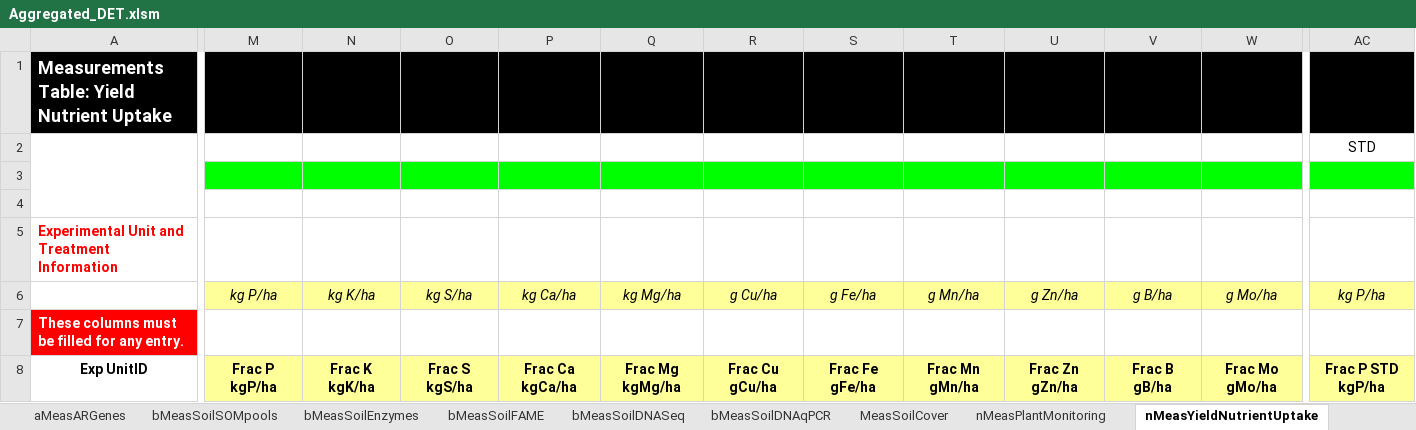
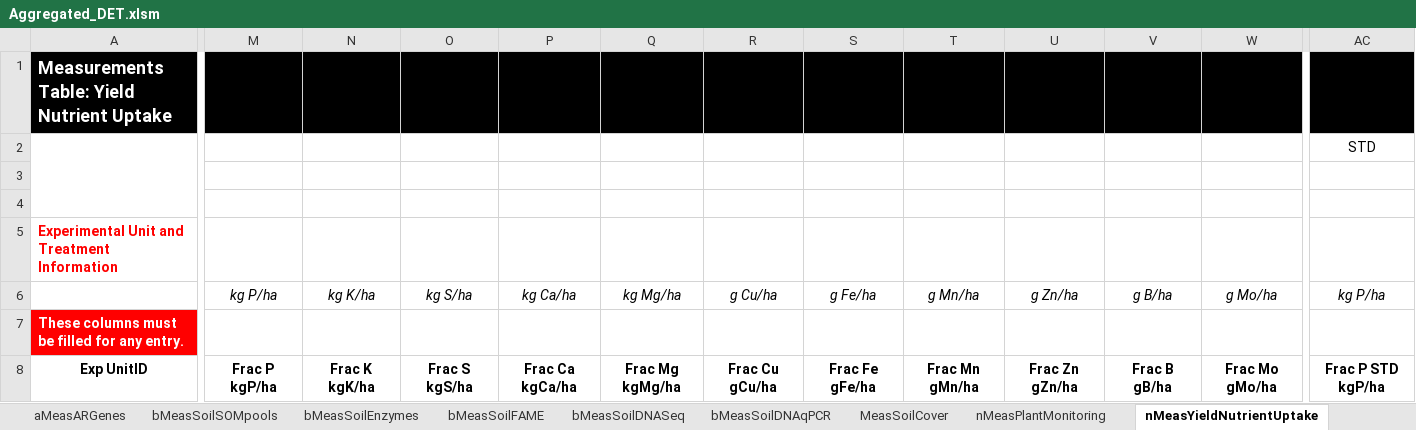
Before and after one commit to ARS-PDI/agcros-det, an Excel workbook: Aggregated_DET.xlsm, sheet nMeasYieldNutrientUptake, drawn as a sheet; only a part is shown, gaps mark what is left out; values as stored, in another font and other column widths than the file's, no borders; conditional formats not drawn; the diff covers the shown part only; the diff names each change by its address in the sheet, - before the commit and + after, or states it on an @@ line.

```diff
--- a/Aggregated_DET.xlsm (sheet nMeasYieldNutrientUptake)
+++ b/Aggregated_DET.xlsm (sheet nMeasYieldNutrientUptake)
-M3:W3 fill: #00FF00
+M3:W3 fill: none
-AC3 fill: #00FF00
+AC3 fill: none
-M6:W6 fill: #FFFF99
+M6:W6 fill: none
-AC6 fill: #FFFF99
+AC6 fill: none
-M8:W8 fill: #FFFF99
+M8:W8 fill: none
-AC8 fill: #FFFF99
+AC8 fill: none
```
Also changed, not shown: cell formats elsewhere in this sheet, sheet nMeasGrazingPlants, sheet nMeasNutrientCycling, sheet aMgtAnimal, sheet ValueDomains, sheet ValidationData, sheet nMgtAmendments, 7 more sheets, other sheet tabs, charts or pictures.
